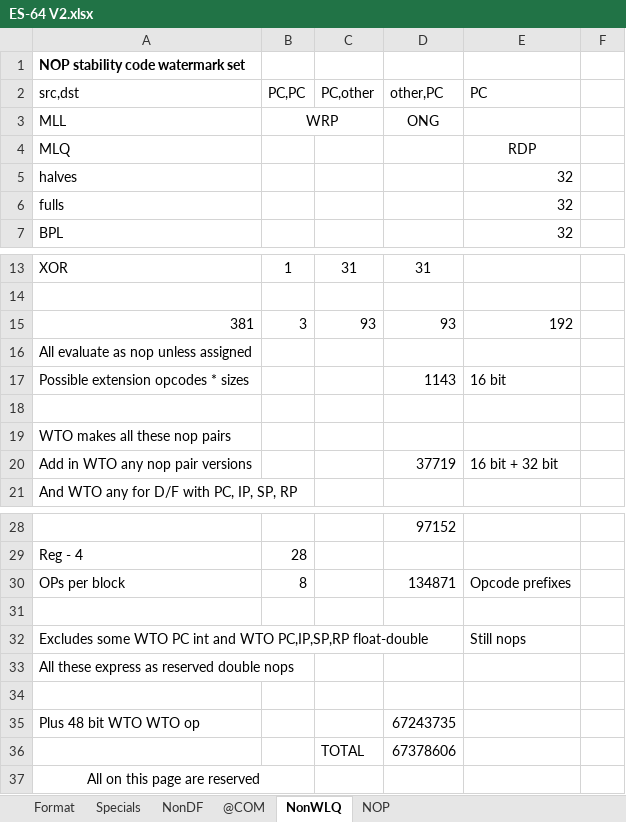
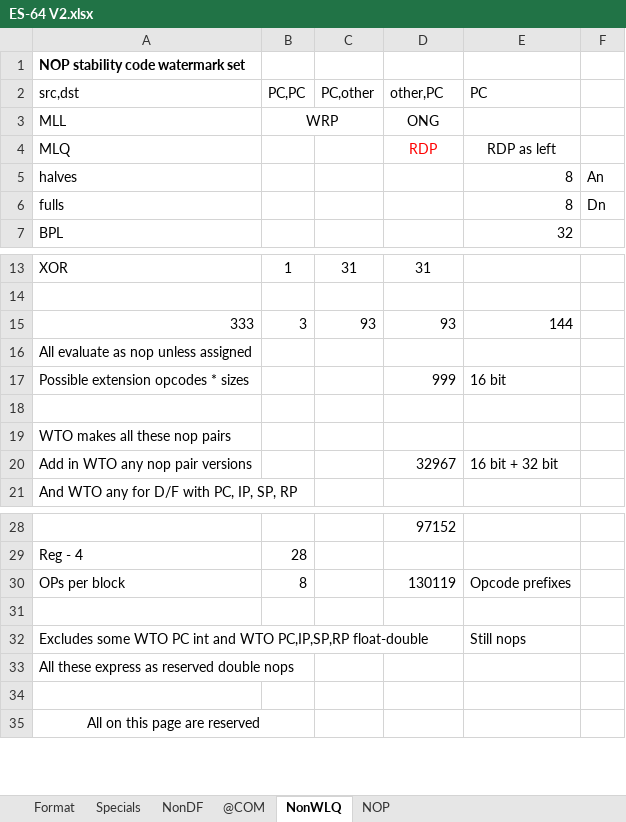
Before and after one commit to kringtech/ES-64, an Excel workbook: ES-64 V2.xlsx, sheet NonWLQ, drawn as a sheet; only a part is shown, gaps mark what is left out; values as stored, in another font and other column widths than the file's, no borders; charts and pictures not drawn; the diff names each change by its address in the sheet, - before the commit and + after, or states it on an @@ line.

```diff
--- a/ES-64 V2.xlsx (sheet NonWLQ)
+++ b/ES-64 V2.xlsx (sheet NonWLQ)
-D4 (other,PC): (empty)
+D4 (other,PC): RDP
-E4 (PC): RDP
+E4 (PC): RDP as left
-E5:E6 (PC): 32
+E5:E6 (PC): 8
-F5: (empty)
+F5: An
-F6: (empty)
+F6: Dn
-A15 (src,dst): 381
+A15 (src,dst): 333
-E15 (PC): 192
+E15 (PC): 144
-D17 (other,PC): 1143
+D17 (other,PC): 999
-D20 (other,PC): 37719
+D20 (other,PC): 32967
-D30 (other,PC): 134871
+D30 (other,PC): 130119
-row 35: Plus 48 bit WTO WTO op |  |  | 67243735
-row 36:  |  | TOTAL | 67378606
```
Also changed, not shown: sheet Specials, sheet NonDF, 1 other file.
